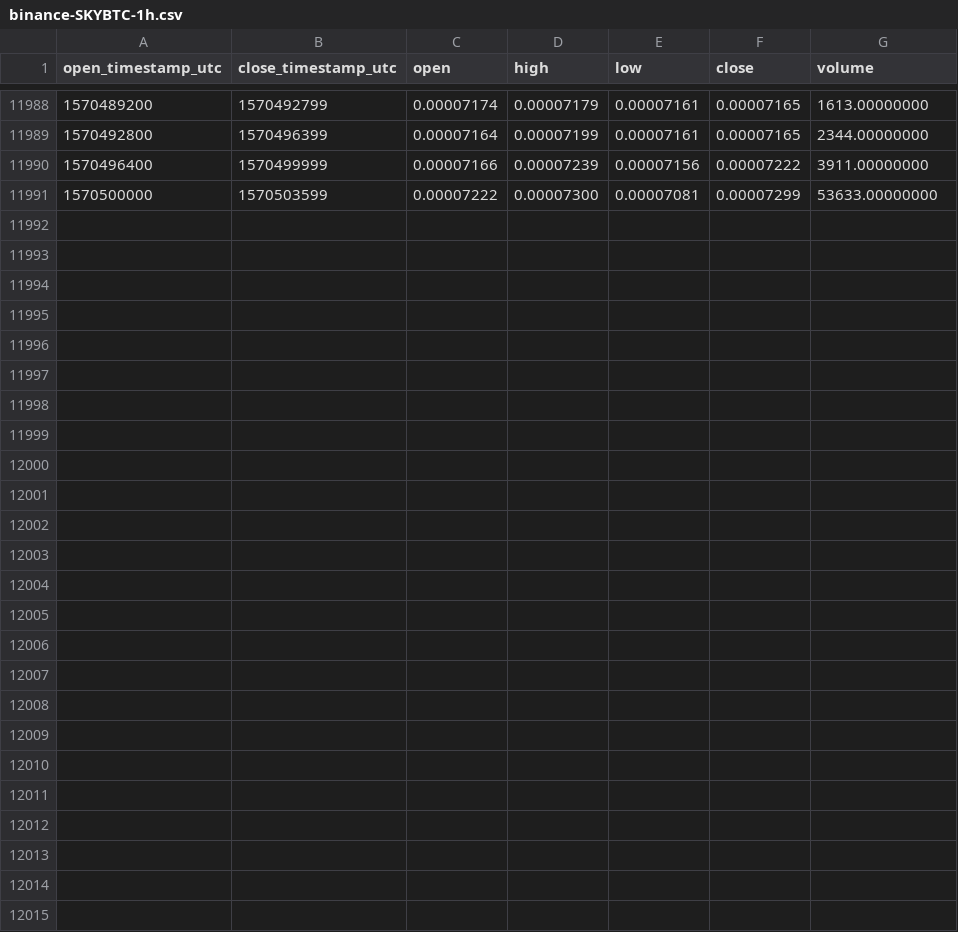
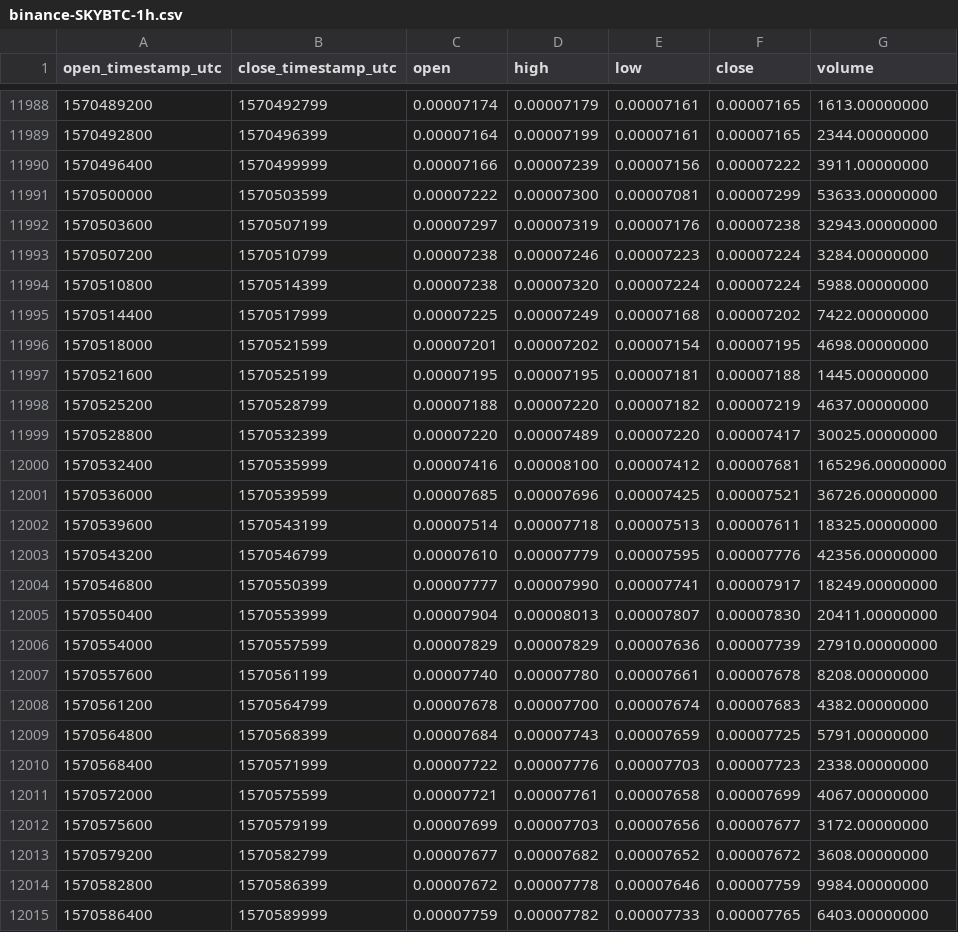
Before and after one commit to cryptobigbro/binance-SKYBTC, a CSV file: binance-SKYBTC-1h.csv, drawn as a sheet; only a part is shown, gaps mark what is left out; the diff names each change by its address in the sheet, - before the commit and + after, or states it on an @@ line.

Commit message:
Update OHLCV data.

```diff
--- a/binance-SKYBTC-1h.csv
+++ b/binance-SKYBTC-1h.csv
+row 11992: 1570503600 | 1570507199 | 0.00007297 | 0.00007319 | 0.00007176 | 0.00007238 | 32943.00000000
+row 11993: 1570507200 | 1570510799 | 0.00007238 | 0.00007246 | 0.00007223 | 0.00007224 | 3284.00000000
+row 11994: 1570510800 | 1570514399 | 0.00007238 | 0.00007320 | 0.00007224 | 0.00007224 | 5988.00000000
+row 11995: 1570514400 | 1570517999 | 0.00007225 | 0.00007249 | 0.00007168 | 0.00007202 | 7422.00000000
+row 11996: 1570518000 | 1570521599 | 0.00007201 | 0.00007202 | 0.00007154 | 0.00007195 | 4698.00000000
+row 11997: 1570521600 | 1570525199 | 0.00007195 | 0.00007195 | 0.00007181 | 0.00007188 | 1445.00000000
+row 11998: 1570525200 | 1570528799 | 0.00007188 | 0.00007220 | 0.00007182 | 0.00007219 | 4637.00000000
+row 11999: 1570528800 | 1570532399 | 0.00007220 | 0.00007489 | 0.00007220 | 0.00007417 | 30025.00000000
+row 12000: 1570532400 | 1570535999 | 0.00007416 | 0.00008100 | 0.00007412 | 0.00007681 | 165296.00000000
+row 12001: 1570536000 | 1570539599 | 0.00007685 | 0.00007696 | 0.00007425 | 0.00007521 | 36726.00000000
+row 12002: 1570539600 | 1570543199 | 0.00007514 | 0.00007718 | 0.00007513 | 0.00007611 | 18325.00000000
+row 12003: 1570543200 | 1570546799 | 0.00007610 | 0.00007779 | 0.00007595 | 0.00007776 | 42356.00000000
+row 12004: 1570546800 | 1570550399 | 0.00007777 | 0.00007990 | 0.00007741 | 0.00007917 | 18249.00000000
+row 12005: 1570550400 | 1570553999 | 0.00007904 | 0.00008013 | 0.00007807 | 0.00007830 | 20411.00000000
+row 12006: 1570554000 | 1570557599 | 0.00007829 | 0.00007829 | 0.00007636 | 0.00007739 | 27910.00000000
+row 12007: 1570557600 | 1570561199 | 0.00007740 | 0.00007780 | 0.00007661 | 0.00007678 | 8208.00000000
+row 12008: 1570561200 | 1570564799 | 0.00007678 | 0.00007700 | 0.00007674 | 0.00007683 | 4382.00000000
+row 12009: 1570564800 | 1570568399 | 0.00007684 | 0.00007743 | 0.00007659 | 0.00007725 | 5791.00000000
+row 12010: 1570568400 | 1570571999 | 0.00007722 | 0.00007776 | 0.00007703 | 0.00007723 | 2338.00000000
+row 12011: 1570572000 | 1570575599 | 0.00007721 | 0.00007761 | 0.00007658 | 0.00007699 | 4067.00000000
+row 12012: 1570575600 | 1570579199 | 0.00007699 | 0.00007703 | 0.00007656 | 0.00007677 | 3172.00000000
+row 12013: 1570579200 | 1570582799 | 0.00007677 | 0.00007682 | 0.00007652 | 0.00007672 | 3608.00000000
+row 12014: 1570582800 | 1570586399 | 0.00007672 | 0.00007778 | 0.00007646 | 0.00007759 | 9984.00000000
+row 12015: 1570586400 | 1570589999 | 0.00007759 | 0.00007782 | 0.00007733 | 0.00007765 | 6403.00000000
```
Also changed, not shown: binance-SKYBTC-1d.csv.
